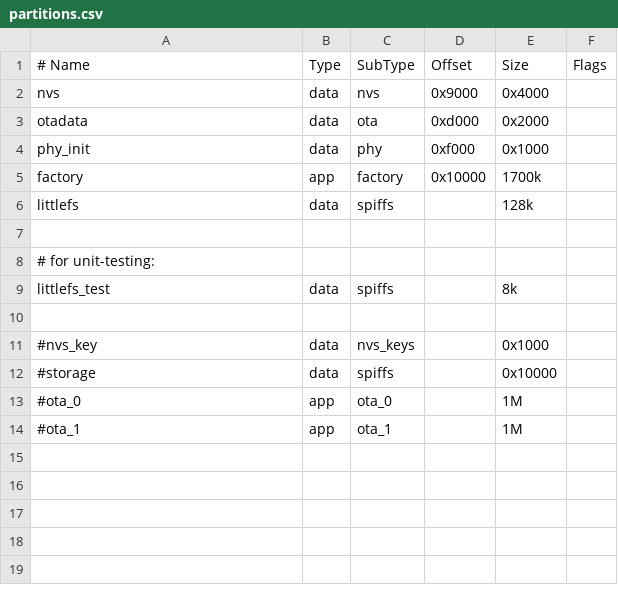
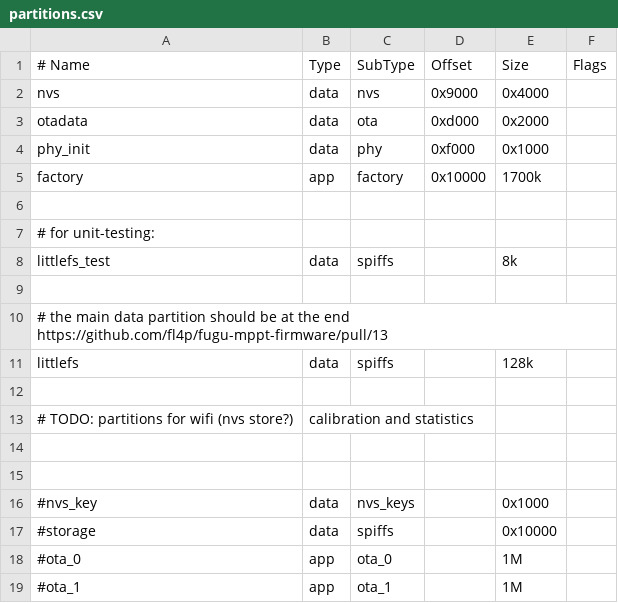
Before and after one commit to fl4p/fugu-mppt-firmware, a CSV file: partitions.csv, drawn as a sheet.

```diff
--- a/partitions.csv
+++ b/partitions.csv
@@ -5,3 +5,2 @@ phy_init,       data, phy,      0xf000,  0x1000
 factory,        app,  factory,  0x10000,  1700k
-littlefs,       data, spiffs,           ,    128k
 
@@ -9,2 +8,8 @@ littlefs,       data, spiffs,           ,    128k
 littlefs_test,  data, spiffs,      ,    8k
+
+# the main data partition should be at the end https://github.com/fl4p/fugu-mppt-firmware/pull/13
+littlefs,       data, spiffs,           ,    128k
+
+# TODO: partitions for wifi (nvs store?), calibration and statistics
+
 
```
Also changed, not shown: 3 other files.
